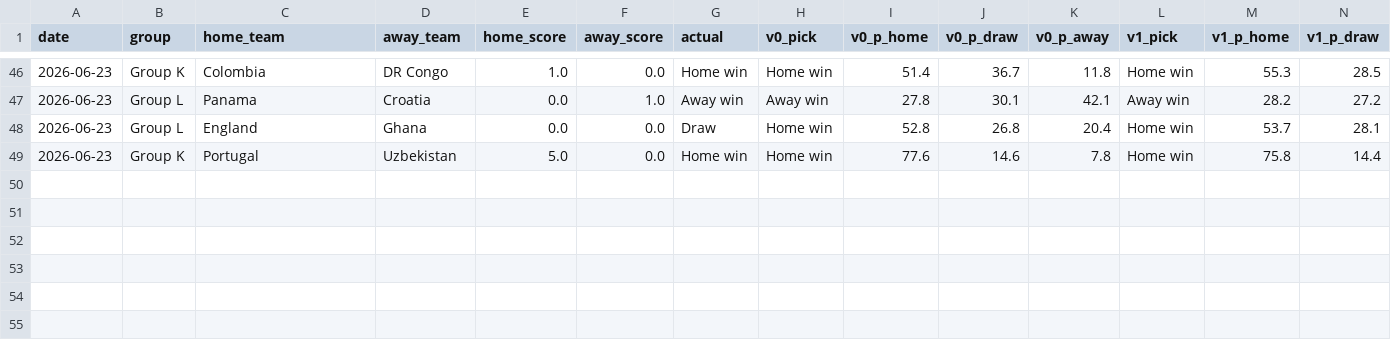
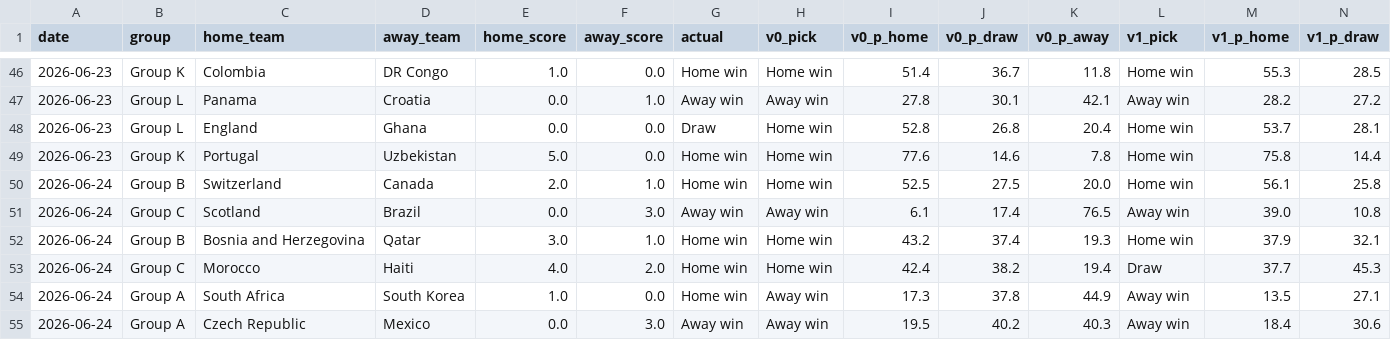
Before and after one commit to AdriBlanco0/worldcup2026-predictor, a CSV file: data/processed/model_performance.csv, drawn as a sheet; only a part is shown, gaps mark what is left out; rows hold the shown columns only; the diff names each change by its address in the sheet, - before the commit and + after, or states it on an @@ line.

Commit message:
Daily update: June 24 matches (54/72), groups A/B/C complete

```diff
--- a/data/processed/model_performance.csv
+++ b/data/processed/model_performance.csv
+row 50: 2026-06-24 | Group B | Switzerland | Canada | 2.0 | 1.0 | Home win | Home win | 52.5 | 27.5 | 20.0 | Home win | 56.1 | 25.8
+row 51: 2026-06-24 | Group C | Scotland | Brazil | 0.0 | 3.0 | Away win | Away win | 6.1 | 17.4 | 76.5 | Away win | 39.0 | 10.8
+row 52: 2026-06-24 | Group B | Bosnia and Herzegovina | Qatar | 3.0 | 1.0 | Home win | Home win | 43.2 | 37.4 | 19.3 | Home win | 37.9 | 32.1
+row 53: 2026-06-24 | Group C | Morocco | Haiti | 4.0 | 2.0 | Home win | Home win | 42.4 | 38.2 | 19.4 | Draw | 37.7 | 45.3
+row 54: 2026-06-24 | Group A | South Africa | South Korea | 1.0 | 0.0 | Home win | Away win | 17.3 | 37.8 | 44.9 | Away win | 13.5 | 27.1
+row 55: 2026-06-24 | Group A | Czech Republic | Mexico | 0.0 | 3.0 | Away win | Away win | 19.5 | 40.2 | 40.3 | Away win | 18.4 | 30.6
```
Also changed, not shown: data/processed/confederation_stats.csv, data/processed/elo_ratings_2026.csv, 10 other files.
